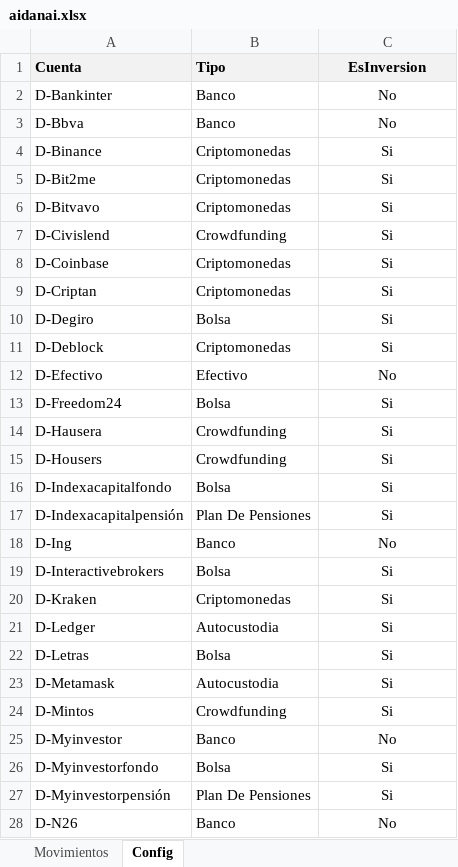
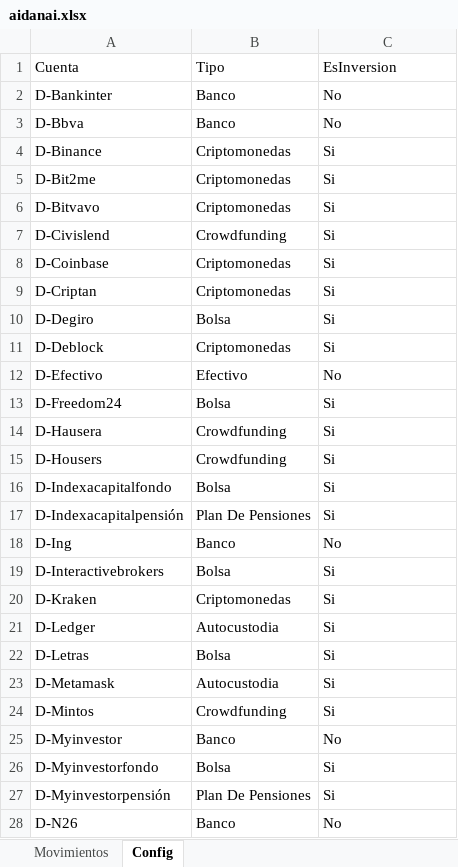
Before and after one commit to danijdzg/aiDANaI, an Excel workbook: dani/zprueba/aidanai.xlsx, sheet Config, drawn as a sheet; only a part is shown; values as stored, in another font and other column widths than the file's, no borders; the diff covers the shown part only; the diff names each change by its address in the sheet, - before the commit and + after, or states it on an @@ line.

```diff
--- a/dani/zprueba/aidanai.xlsx (sheet Config)
+++ b/dani/zprueba/aidanai.xlsx (sheet Config)
@@ A1:C1 fill: #F2F2F2 → none, bold: on → off @@
-C1:C28 alignment: center
+C1:C28 alignment: left
```
Also changed, not shown: cell formats elsewhere in this sheet, sheet Movimientos, charts or pictures, 1 other file.
